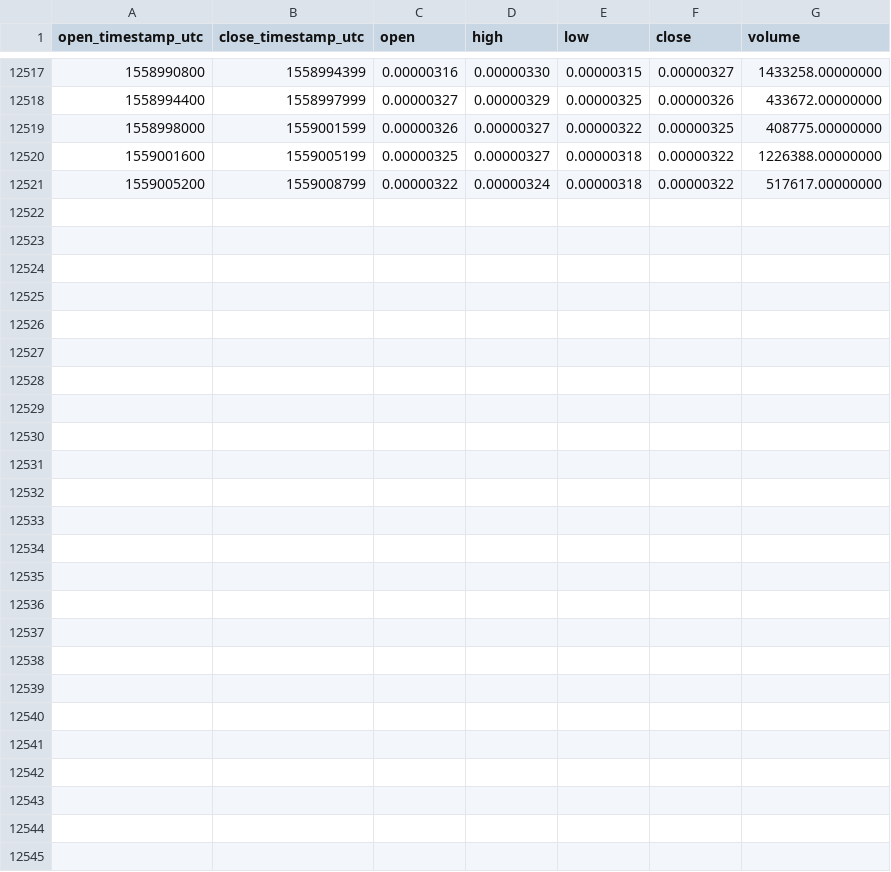
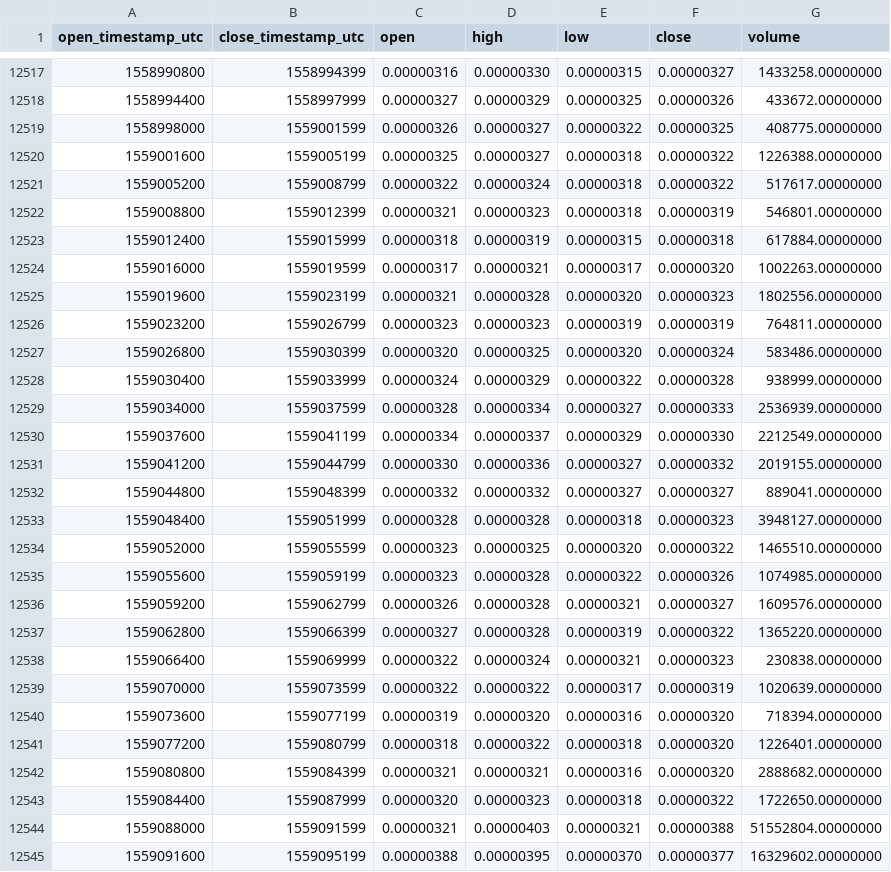
Before and after one commit to cryptobigbro/binance-OSTBTC, a CSV file: binance-OSTBTC-1h.csv, drawn as a sheet; only a part is shown, gaps mark what is left out; the diff names each change by its address in the sheet, - before the commit and + after, or states it on an @@ line.

Commit message:
Update OHLCV data.

```diff
--- a/binance-OSTBTC-1h.csv
+++ b/binance-OSTBTC-1h.csv
+row 12522: 1559008800 | 1559012399 | 0.00000321 | 0.00000323 | 0.00000318 | 0.00000319 | 546801.00000000
+row 12523: 1559012400 | 1559015999 | 0.00000318 | 0.00000319 | 0.00000315 | 0.00000318 | 617884.00000000
+row 12524: 1559016000 | 1559019599 | 0.00000317 | 0.00000321 | 0.00000317 | 0.00000320 | 1002263.00000000
+row 12525: 1559019600 | 1559023199 | 0.00000321 | 0.00000328 | 0.00000320 | 0.00000323 | 1802556.00000000
+row 12526: 1559023200 | 1559026799 | 0.00000323 | 0.00000323 | 0.00000319 | 0.00000319 | 764811.00000000
+row 12527: 1559026800 | 1559030399 | 0.00000320 | 0.00000325 | 0.00000320 | 0.00000324 | 583486.00000000
+row 12528: 1559030400 | 1559033999 | 0.00000324 | 0.00000329 | 0.00000322 | 0.00000328 | 938999.00000000
+row 12529: 1559034000 | 1559037599 | 0.00000328 | 0.00000334 | 0.00000327 | 0.00000333 | 2536939.00000000
+row 12530: 1559037600 | 1559041199 | 0.00000334 | 0.00000337 | 0.00000329 | 0.00000330 | 2212549.00000000
+row 12531: 1559041200 | 1559044799 | 0.00000330 | 0.00000336 | 0.00000327 | 0.00000332 | 2019155.00000000
+row 12532: 1559044800 | 1559048399 | 0.00000332 | 0.00000332 | 0.00000327 | 0.00000327 | 889041.00000000
+row 12533: 1559048400 | 1559051999 | 0.00000328 | 0.00000328 | 0.00000318 | 0.00000323 | 3948127.00000000
+row 12534: 1559052000 | 1559055599 | 0.00000323 | 0.00000325 | 0.00000320 | 0.00000322 | 1465510.00000000
+row 12535: 1559055600 | 1559059199 | 0.00000323 | 0.00000328 | 0.00000322 | 0.00000326 | 1074985.00000000
+row 12536: 1559059200 | 1559062799 | 0.00000326 | 0.00000328 | 0.00000321 | 0.00000327 | 1609576.00000000
+row 12537: 1559062800 | 1559066399 | 0.00000327 | 0.00000328 | 0.00000319 | 0.00000322 | 1365220.00000000
+row 12538: 1559066400 | 1559069999 | 0.00000322 | 0.00000324 | 0.00000321 | 0.00000323 | 230838.00000000
+row 12539: 1559070000 | 1559073599 | 0.00000322 | 0.00000322 | 0.00000317 | 0.00000319 | 1020639.00000000
+row 12540: 1559073600 | 1559077199 | 0.00000319 | 0.00000320 | 0.00000316 | 0.00000320 | 718394.00000000
+row 12541: 1559077200 | 1559080799 | 0.00000318 | 0.00000322 | 0.00000318 | 0.00000320 | 1226401.00000000
+row 12542: 1559080800 | 1559084399 | 0.00000321 | 0.00000321 | 0.00000316 | 0.00000320 | 2888682.00000000
+row 12543: 1559084400 | 1559087999 | 0.00000320 | 0.00000323 | 0.00000318 | 0.00000322 | 1722650.00000000
+row 12544: 1559088000 | 1559091599 | 0.00000321 | 0.00000403 | 0.00000321 | 0.00000388 | 51552804.00000000
+row 12545: 1559091600 | 1559095199 | 0.00000388 | 0.00000395 | 0.00000370 | 0.00000377 | 16329602.00000000
```
Also changed, not shown: binance-OSTBTC-1d.csv.
